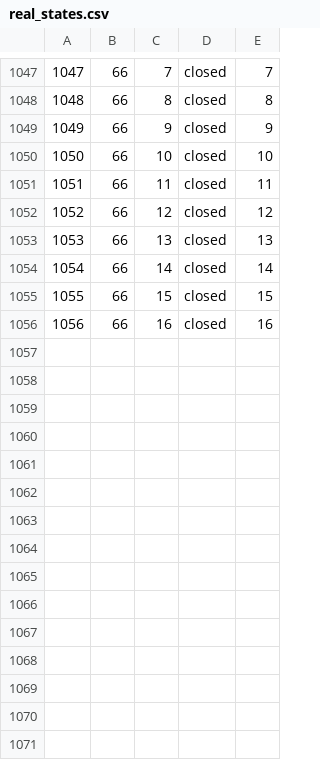
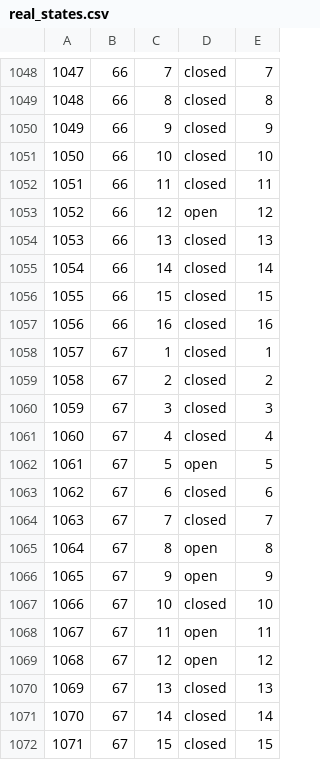
Before and after one commit to james-barnard/nitrobrew, a CSV file: data/real_states.csv, drawn as a sheet; only a part is shown, gaps mark what is left out; the diff covers the shown part only.

```diff
--- a/data/real_states.csv
+++ b/data/real_states.csv
@@ -1051,3 +1052,3 @@
 1051,66,11,closed,11
-1052,66,12,closed,12
+1052,66,12,open,12
 1053,66,13,closed,13
@@ -1056 +1057,16 @@
 1056,66,16,closed,16
+1057,67,1,closed,1
+1058,67,2,closed,2
+1059,67,3,closed,3
+1060,67,4,closed,4
+1061,67,5,open,5
+1062,67,6,closed,6
+1063,67,7,closed,7
+1064,67,8,open,8
+1065,67,9,open,9
+1066,67,10,closed,10
+1067,67,11,open,11
+1068,67,12,open,12
+1069,67,13,closed,13
+1070,67,14,closed,14
+1071,67,15,closed,15
```
Also changed, not shown: 18 added rows and 6 edited cells elsewhere in this file, data/real_steps.csv, 1 other file.
